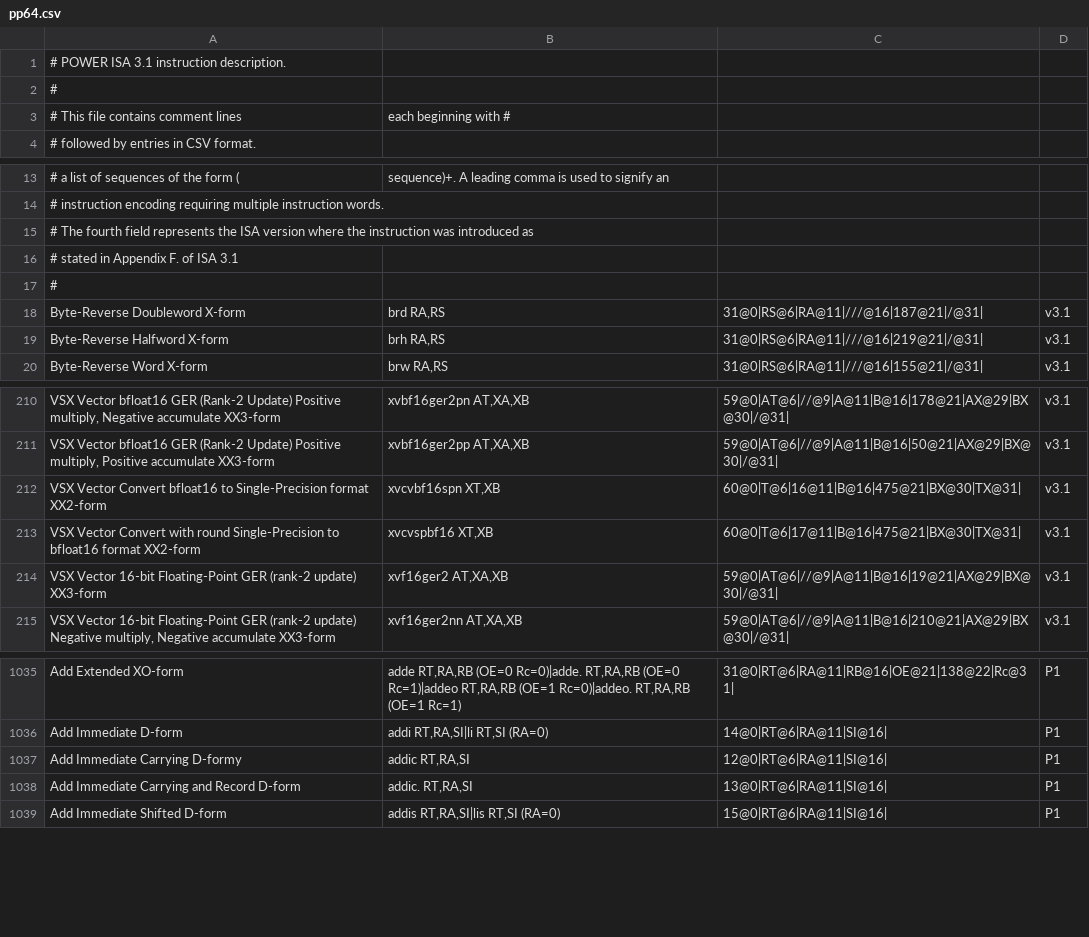
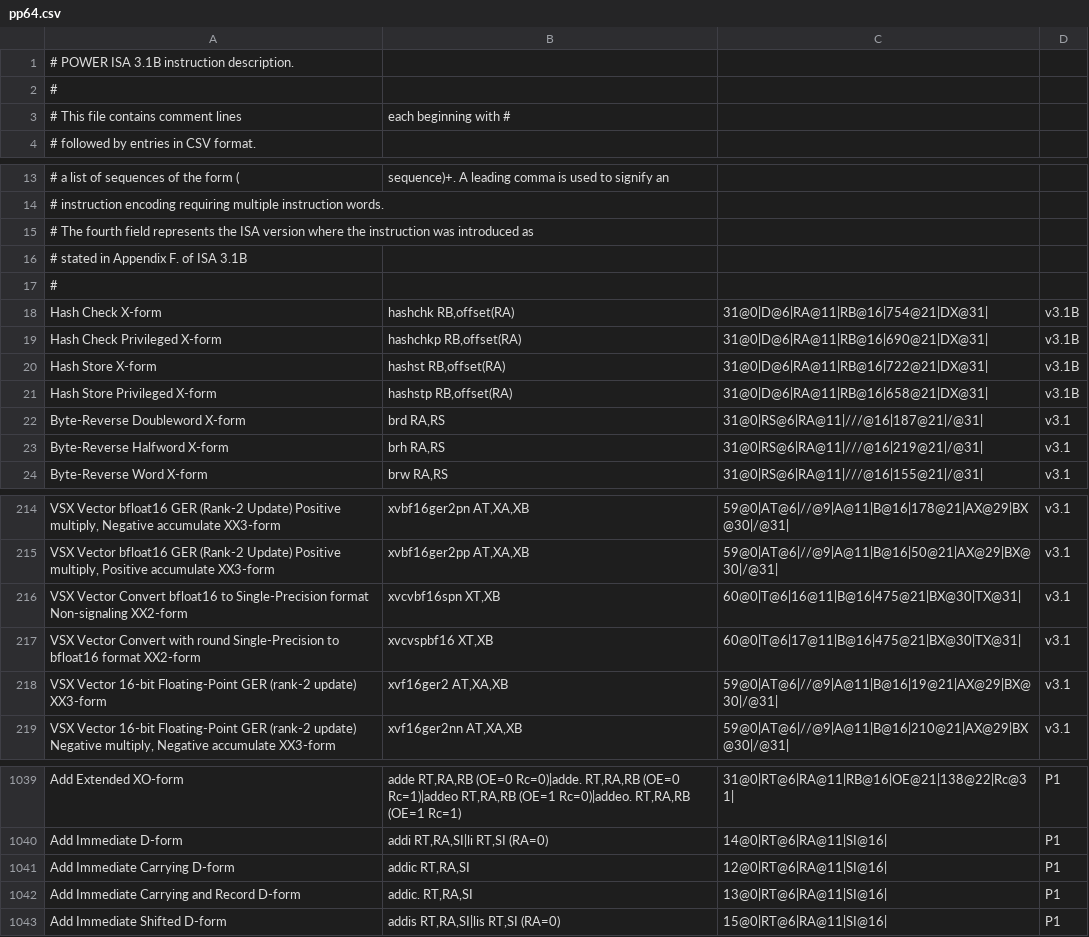
Before and after one commit to AppleSeed95/arch, a CSV file: ppc64/pp64.csv, drawn as a sheet; only a part is shown, gaps mark what is left out.

Commit message:
ppc64/ppc64asm: add ISA 3.1B support
The new ISA fixes a couple typos, and adds special hashing
instructions to support ROP exploitation.

The hash instructions encode a negative offset in a novel
way which requires a bit of special handling.

Change-Id: I9491e10ac87efe37d93b6efaf7f108ae3a4402fd
Reviewed-on: https://go-review.googlesource.com/c/arch/+/418859
Reviewed-by: Cherry Mui <cherryyz@google.com>
Reviewed-by: Lynn Boger <laboger@linux.vnet.ibm.com>
Reviewed-by: Joedian Reid <joedian@golang.org>
TryBot-Result: Gopher Robot <gobot@golang.org>
Run-TryBot: Paul Murphy <murp@ibm.com>
Reviewed-by: Bryan Mills <bcmills@google.com>

```diff
--- a/ppc64/pp64.csv
+++ b/ppc64/pp64.csv
@@ -1,2 +1,2 @@
-# POWER ISA 3.1 instruction description.
+# POWER ISA 3.1B instruction description.
 #
@@ -15,4 +15,8 @@
 # The fourth field represents the ISA version where the instruction was introduced as
-# stated in Appendix F. of ISA 3.1
+# stated in Appendix F. of ISA 3.1B
 #
+"Hash Check X-form","hashchk RB,offset(RA)","31@0|D@6|RA@11|RB@16|754@21|DX@31|","v3.1B"
+"Hash Check Privileged X-form","hashchkp RB,offset(RA)","31@0|D@6|RA@11|RB@16|690@21|DX@31|","v3.1B"
+"Hash Store X-form","hashst RB,offset(RA)","31@0|D@6|RA@11|RB@16|722@21|DX@31|","v3.1B"
+"Hash Store Privileged X-form","hashstp RB,offset(RA)","31@0|D@6|RA@11|RB@16|658@21|DX@31|","v3.1B"
 "Byte-Reverse Doubleword X-form","brd RA,RS","31@0|RS@6|RA@11|///@16|187@21|/@31|","v3.1"
@@ -211,3 +215,3 @@
 "VSX Vector bfloat16 GER (Rank-2 Update) Positive multiply, Positive accumulate XX3-form","xvbf16ger2pp AT,XA,XB","59@0|AT@6|//@9|A@11|B@16|50@21|AX@29|BX@30|/@31|","v3.1"
-"VSX Vector Convert bfloat16 to Single-Precision format XX2-form","xvcvbf16spn XT,XB","60@0|T@6|16@11|B@16|475@21|BX@30|TX@31|","v3.1"
+"VSX Vector Convert bfloat16 to Single-Precision format Non-signaling XX2-form","xvcvbf16spn XT,XB","60@0|T@6|16@11|B@16|475@21|BX@30|TX@31|","v3.1"
 "VSX Vector Convert with round Single-Precision to bfloat16 format XX2-form","xvcvspbf16 XT,XB","60@0|T@6|17@11|B@16|475@21|BX@30|TX@31|","v3.1"
@@ -1036,3 +1040,3 @@
 "Add Immediate D-form","addi RT,RA,SI|li RT,SI (RA=0)","14@0|RT@6|RA@11|SI@16|","P1"
-"Add Immediate Carrying D-formy","addic RT,RA,SI","12@0|RT@6|RA@11|SI@16|","P1"
+"Add Immediate Carrying D-form","addic RT,RA,SI","12@0|RT@6|RA@11|SI@16|","P1"
 "Add Immediate Carrying and Record D-form","addic. RT,RA,SI","13@0|RT@6|RA@11|SI@16|","P1"
```
Also changed, not shown: 9 other files.
